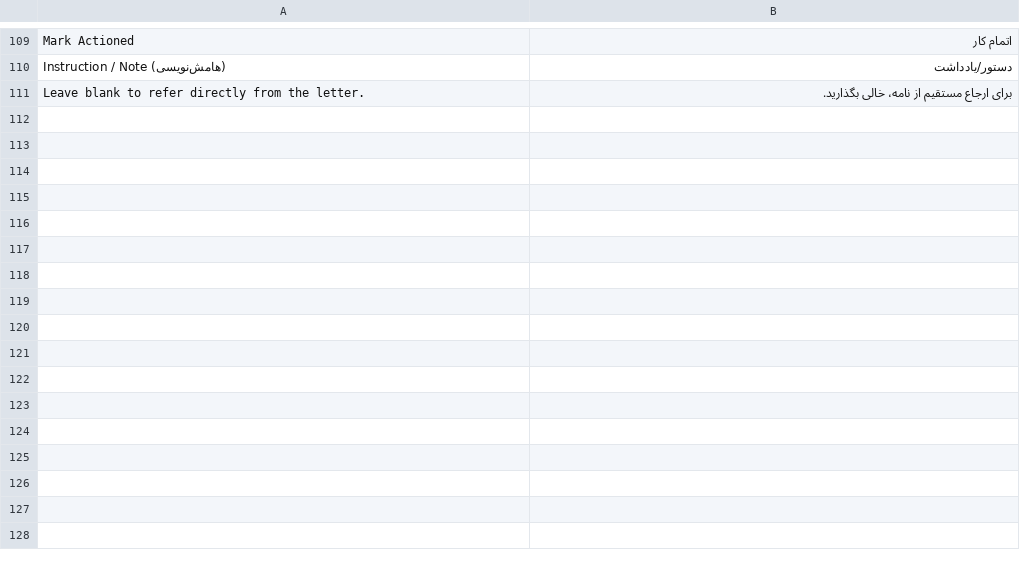
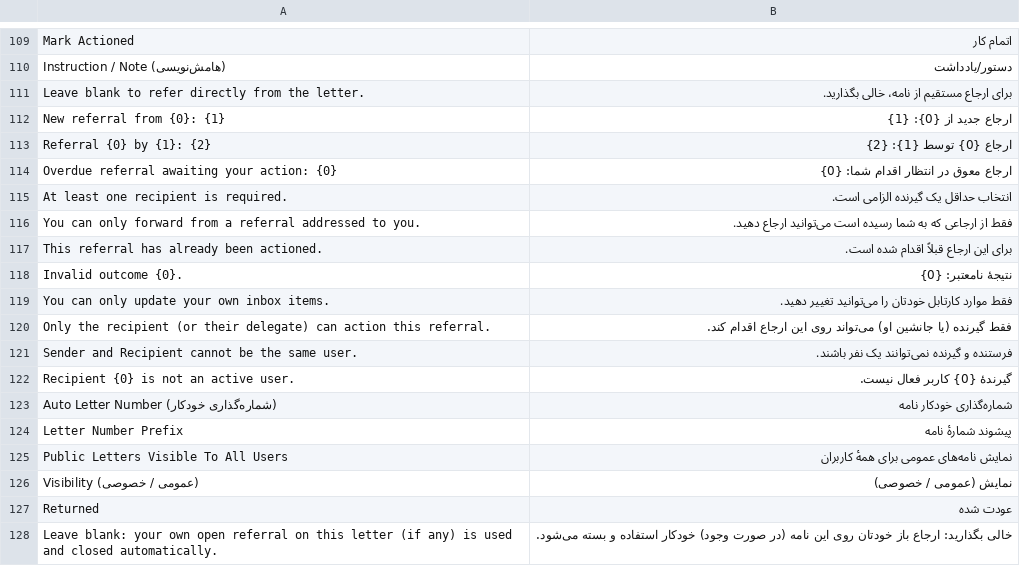
Before and after one commit to erenaydin-t/office_automation, a CSV file: office_automation/translations/fa.csv, drawn as a sheet; only a part is shown, gaps mark what is left out.

```diff
--- a/office_automation/translations/fa.csv
+++ b/office_automation/translations/fa.csv
@@ -111 +111,18 @@ Instruction / Note (هامش‌نویسی),دستور/یادداشت
 Leave blank to refer directly from the letter.,برای ارجاع مستقیم از نامه، خالی بگذارید.
+New referral from {0}: {1},ارجاع جدید از {0}: {1}
+Referral {0} by {1}: {2},ارجاع {0} توسط {1}: {2}
+Overdue referral awaiting your action: {0},ارجاع معوق در انتظار اقدام شما: {0}
+At least one recipient is required.,انتخاب حداقل یک گیرنده الزامی است.
+You can only forward from a referral addressed to you.,فقط از ارجاعی که به شما رسیده است می‌توانید ارجاع دهید.
+This referral has already been actioned.,برای این ارجاع قبلاً اقدام شده است.
+Invalid outcome {0}.,نتیجهٔ نامعتبر: {0}
+You can only update your own inbox items.,فقط موارد کارتابل خودتان را می‌توانید تغییر دهید.
+Only the recipient (or their delegate) can action this referral.,فقط گیرنده (یا جانشین او) می‌تواند روی این ارجاع اقدام کند.
+Sender and Recipient cannot be the same user.,فرستنده و گیرنده نمی‌توانند یک نفر باشند.
+Recipient {0} is not an active user.,گیرندهٔ {0} کاربر فعال نیست.
+Auto Letter Number (شماره‌گذاری خودکار),شماره‌گذاری خودکار نامه
+Letter Number Prefix,پیشوند شمارهٔ نامه
+Public Letters Visible To All Users,نمایش نامه‌های عمومی برای همهٔ کاربران
+Visibility (عمومی / خصوصی),نمایش (عمومی / خصوصی)
+Returned,عودت شده
+Leave blank: your own open referral on this letter (if any) is used and closed automatically.,خالی بگذارید: ارجاع باز خودتان روی این نامه (در صورت وجود) خودکار استفاده و بسته می‌شود.
```
Also changed, not shown: 33 other files.
